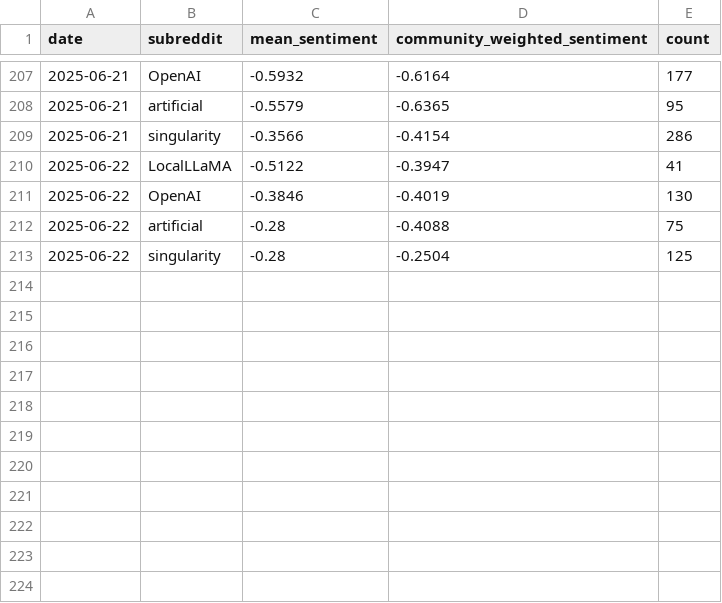
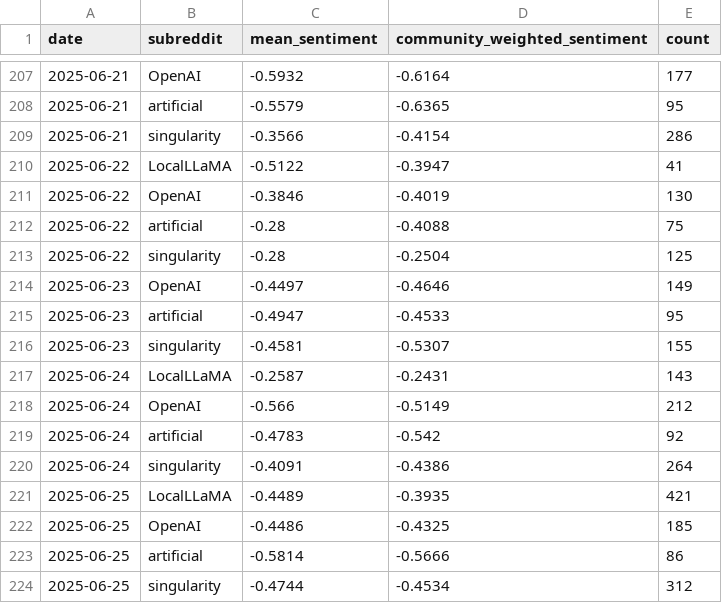
Before and after one commit to halstonblim/reddit_sentiment_pipeline, a CSV file: subreddit_daily_summary.csv, drawn as a sheet; only a part is shown, gaps mark what is left out.

```diff
--- a/subreddit_daily_summary.csv
+++ b/subreddit_daily_summary.csv
@@ -213 +213,12 @@ date,subreddit,mean_sentiment,community_weighted_sentiment,count
 2025-06-22,singularity,-0.28,-0.2504,125
+2025-06-23,OpenAI,-0.4497,-0.4646,149
+2025-06-23,artificial,-0.4947,-0.4533,95
+2025-06-23,singularity,-0.4581,-0.5307,155
+2025-06-24,LocalLLaMA,-0.2587,-0.2431,143
+2025-06-24,OpenAI,-0.566,-0.5149,212
+2025-06-24,artificial,-0.4783,-0.542,92
+2025-06-24,singularity,-0.4091,-0.4386,264
+2025-06-25,LocalLLaMA,-0.4489,-0.3935,421
+2025-06-25,OpenAI,-0.4486,-0.4325,185
+2025-06-25,artificial,-0.5814,-0.5666,86
+2025-06-25,singularity,-0.4744,-0.4534,312
```
Also changed, not shown: 3 other files.
